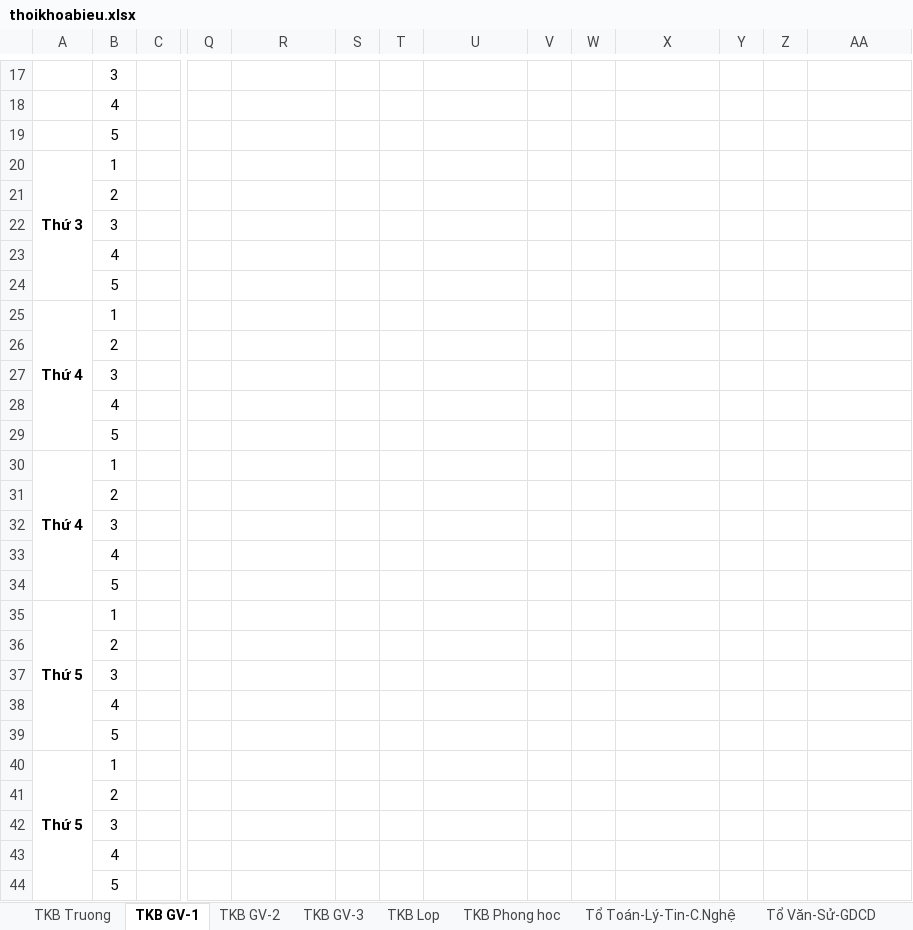
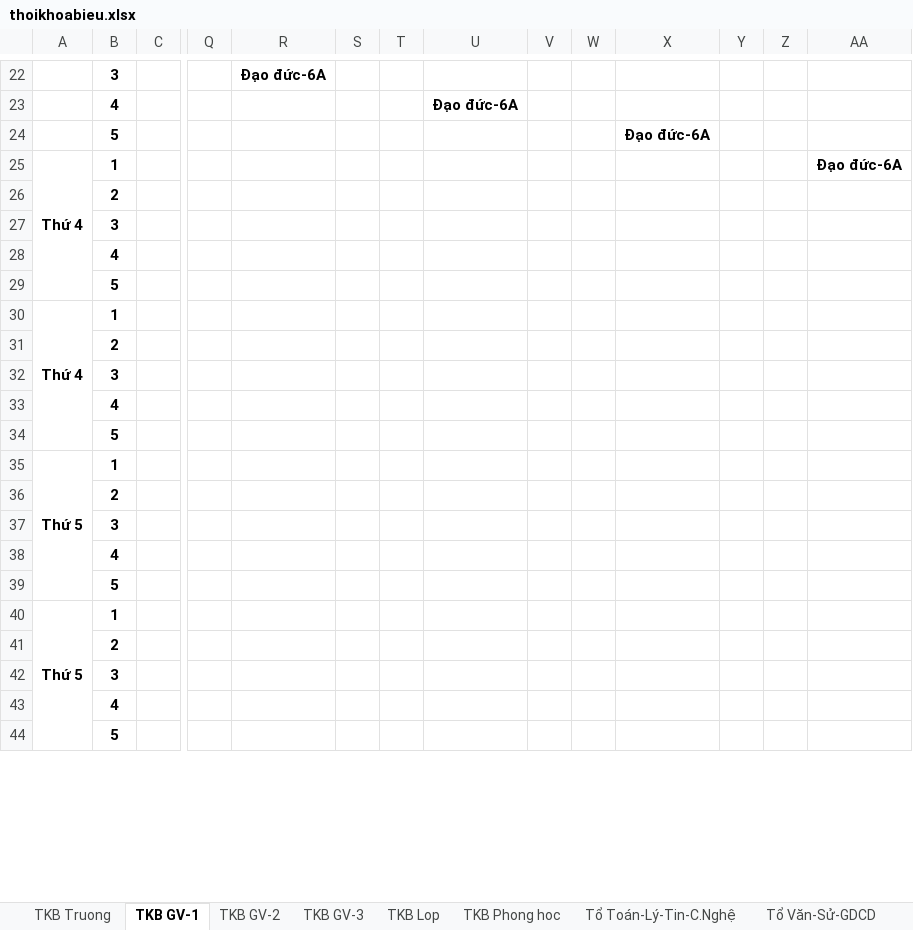
Before and after one commit to Kirito223/tkb, an Excel workbook: public/export/thoikhoabieu.xlsx, sheet TKB GV-1, drawn as a sheet; only a part is shown, gaps mark what is left out; values as stored, in another font and other column widths than the file's, no borders; removed rows and columns are numbered as before the commit, all else as after; rows hold the shown columns only; the diff covers the shown part only; the diff names each change by its address in the sheet, - before the commit and + after, or states it on an @@ line.

```diff
--- a/public/export/thoikhoabieu.xlsx (sheet TKB GV-1)
+++ b/public/export/thoikhoabieu.xlsx (sheet TKB GV-1)
-B22:B24 bold: off
+B22:B24 bold: on
-R22: (empty)
+R22: Đạo đức-6A
-U23: (empty)
+U23: Đạo đức-6A
-X24: (empty)
+X24: Đạo đức-6A
-row 20: Thứ 3 | 1
-row 21:  | 2
-row 22:  | 3
-row 23:  | 4
-row 24:  | 5
-B25:B44 bold: off
+B25:B44 bold: on
-AA25: (empty)
+AA25: Đạo đức-6A
```
Also changed, not shown: 20 added rows, 8 removed rows, 6 edited cells, cell formats and merged cells elsewhere in this sheet, sheet TKB Truong, 5 other files.
